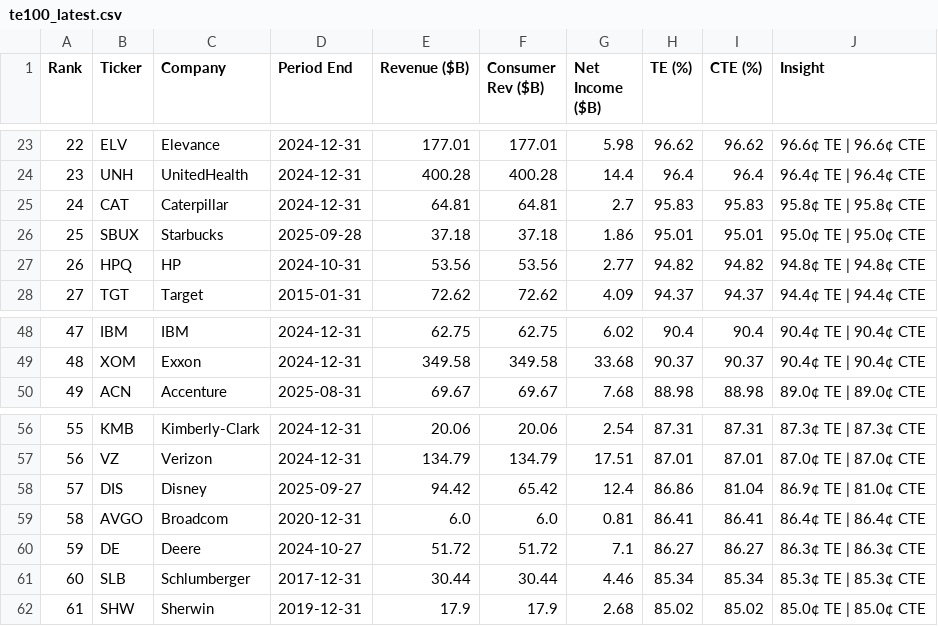
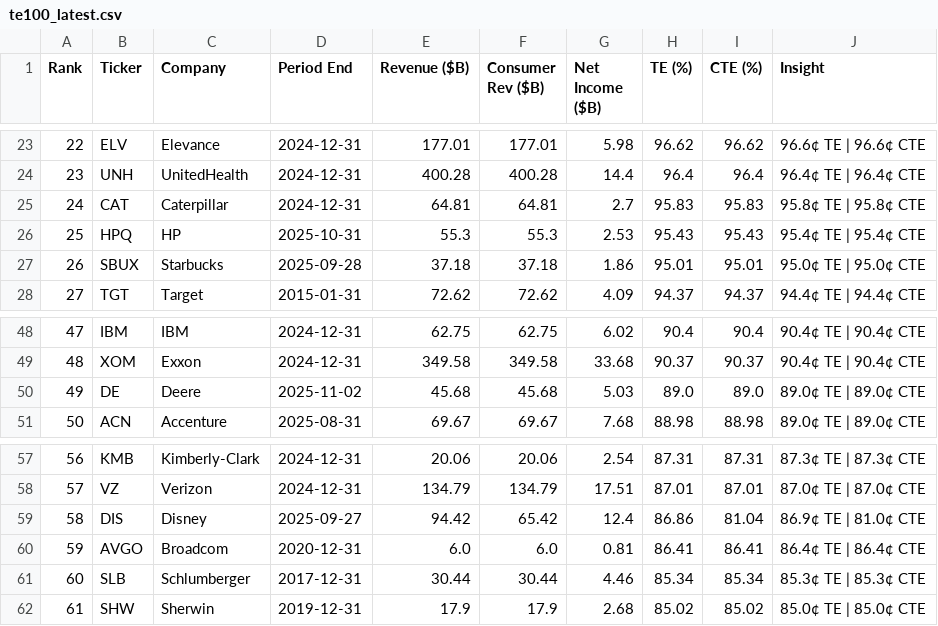
Before and after one commit to PhotodiodeAstronomy/te100-index, a CSV file: docs/te100_latest.csv, drawn as a sheet; only a part is shown, gaps mark what is left out; removed rows and columns are numbered as before the commit, all else as after; the diff names each change by its address in the sheet, - before the commit and + after, or states it on an @@ line.

```diff
--- a/docs/te100_latest.csv
+++ b/docs/te100_latest.csv
+row 26: 25 | HPQ | HP | 2025-10-31 | 55.3 | 55.3 | 2.53 | 95.43 | 95.43 | 95.4¢ TE | 95.4¢ CTE
@@ column A (Rank) renumbered between rows 27 and 60 @@
-row 27: 26 | HPQ | HP | 2024-10-31 | 53.56 | 53.56 | 2.77 | 94.82 | 94.82 | 94.8¢ TE | 94.8¢ CTE
+row 50: 49 | DE | Deere | 2025-11-02 | 45.68 | 45.68 | 5.03 | 89.0 | 89.0 | 89.0¢ TE | 89.0¢ CTE
-row 60: 59 | DE | Deere | 2024-10-27 | 51.72 | 51.72 | 7.1 | 86.27 | 86.27 | 86.3¢ TE | 86.3¢ CTE
```
Also changed, not shown: 1 other file.
